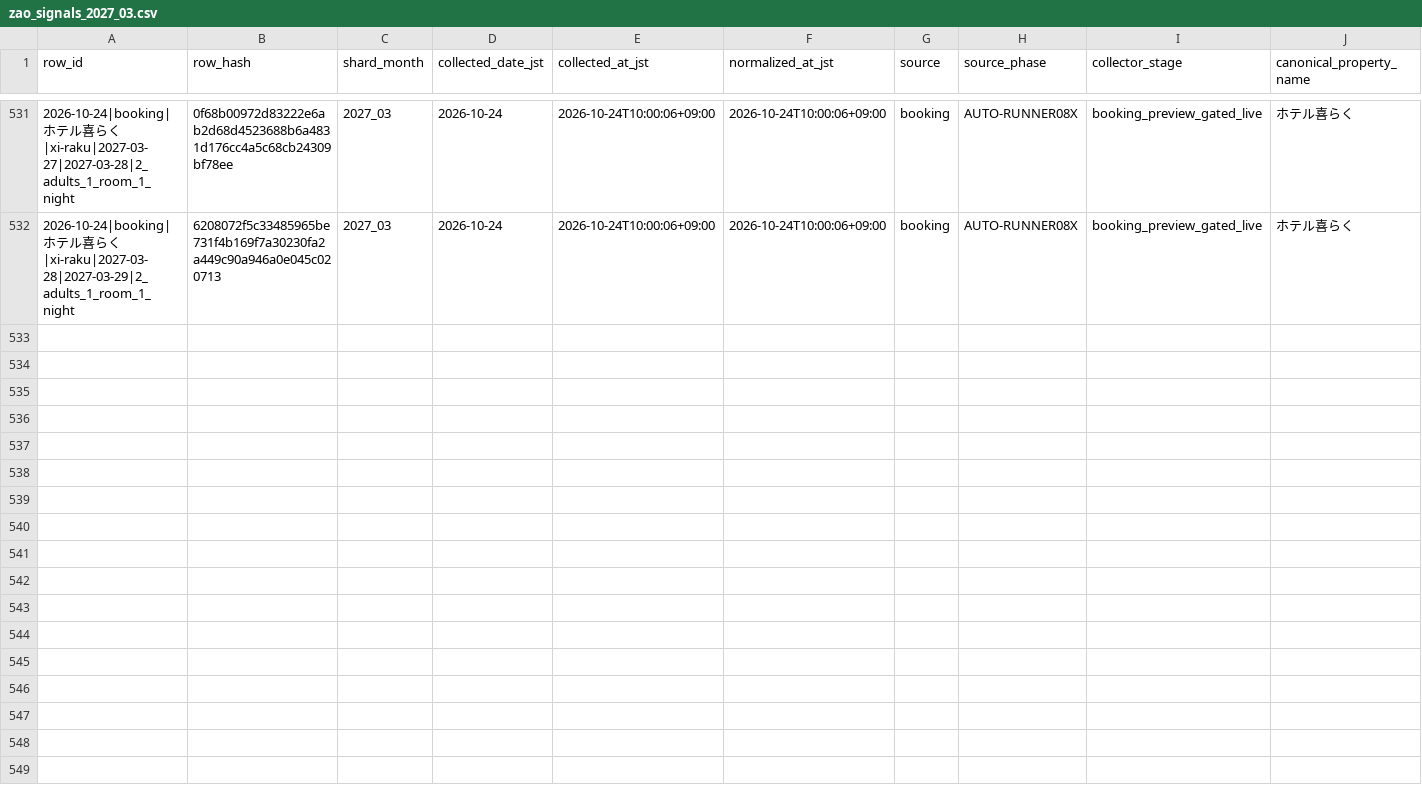
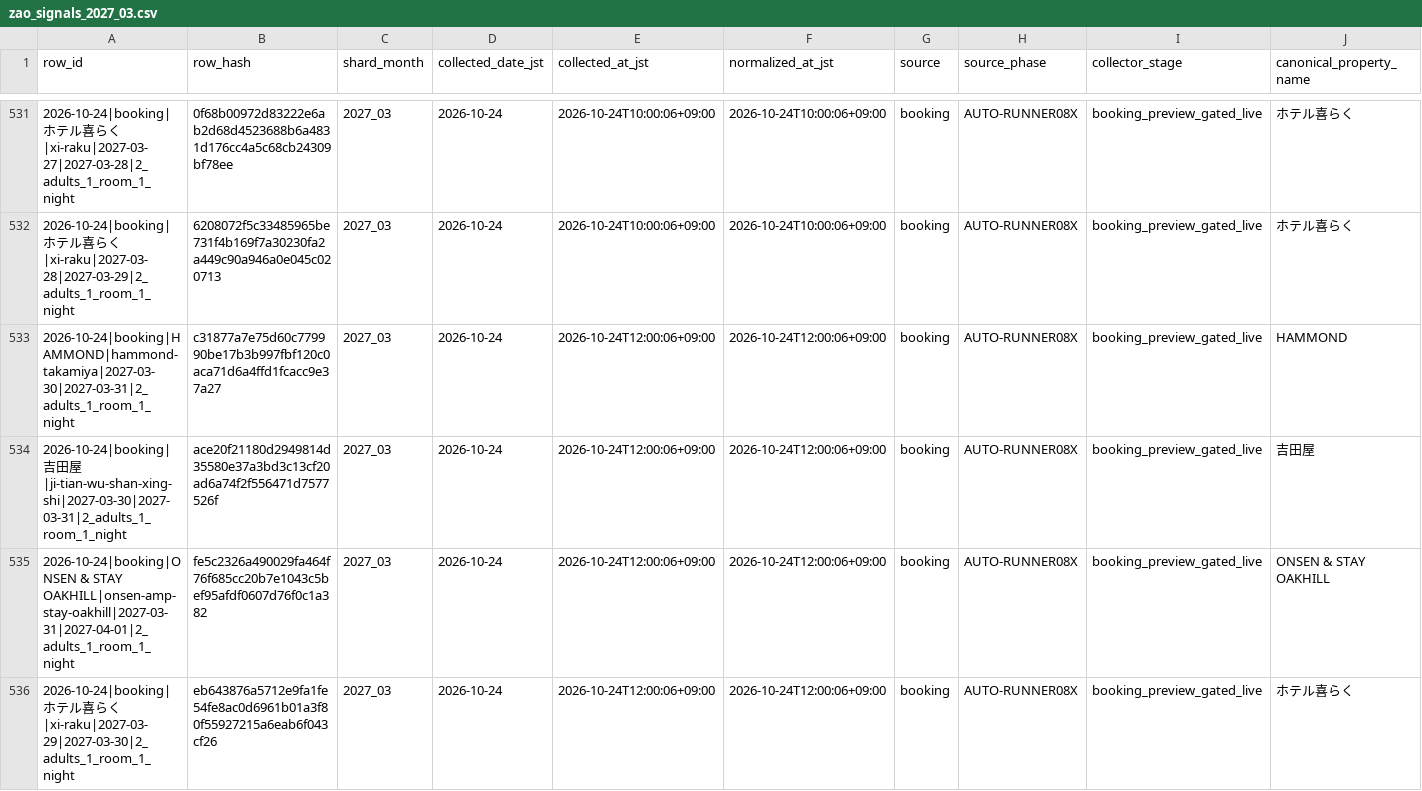
Before and after one commit to ginisato-hash/zao-market-intelligence, a CSV file: .data/history/zao_signals_2027_03.csv, drawn as a sheet; only a part is shown, gaps mark what is left out; rows hold the shown columns only; the diff names each change by its address in the sheet, - before the commit and + after, or states it on an @@ line.

Commit message:
Auto-commit market data (2026-10-24T12:10:33+09:00)
Automated by ops:auto-commit-push after a scheduled collection run appended
new observations. Data-only: .data/history + apps/zmi-bi-web/data +
.data/market-observations.

```diff
--- a/.data/history/zao_signals_2027_03.csv
+++ b/.data/history/zao_signals_2027_03.csv
+row 533: 2026-10-24|booking|HAMMOND|hammond-takamiya|2027-03-30|2027-03-31|2_adults_1_room_1_night | c31877a7e75d60c779990be17b3b997fbf120c0aca71d6a4ffd1fcacc9e37a27 | 2027_03 | 2026-10-24 | 2026-10-24T12:00:06+09:00 | 2026-10-24T12:00:06+09:00 | booking | AUTO-RUNNER08X | booking_preview_gated_live | HAMMOND
+row 534: 2026-10-24|booking|吉田屋|ji-tian-wu-shan-xing-shi|2027-03-30|2027-03-31|2_adults_1_room_1_night | ace20f21180d2949814d35580e37a3bd3c13cf20ad6a74f2f556471d7577526f | 2027_03 | 2026-10-24 | 2026-10-24T12:00:06+09:00 | 2026-10-24T12:00:06+09:00 | booking | AUTO-RUNNER08X | booking_preview_gated_live | 吉田屋
+row 535: 2026-10-24|booking|ONSEN & STAY OAKHILL|onsen-amp-stay-oakhill|2027-03-31|2027-04-01|2_adults_1_room_1_night | fe5c2326a490029fa464f76f685cc20b7e1043c5bef95afdf0607d76f0c1a382 | 2027_03 | 2026-10-24 | 2026-10-24T12:00:06+09:00 | 2026-10-24T12:00:06+09:00 | booking | AUTO-RUNNER08X | booking_preview_gated_live | ONSEN & STAY OAKHILL
+row 536: 2026-10-24|booking|ホテル喜らく|xi-raku|2027-03-29|2027-03-30|2_adults_1_room_1_night | eb643876a5712e9fa1fe54fe8ac0d6961b01a3f80f55927215a6eab6f043cf26 | 2027_03 | 2026-10-24 | 2026-10-24T12:00:06+09:00 | 2026-10-24T12:00:06+09:00 | booking | AUTO-RUNNER08X | booking_preview_gated_live | ホテル喜らく
```
Also changed, not shown: apps/zmi-bi-web/data/market_dp_pressure_by_checkin.csv, apps/zmi-bi-web/data/own_property_coverage.csv, 11 other files.
